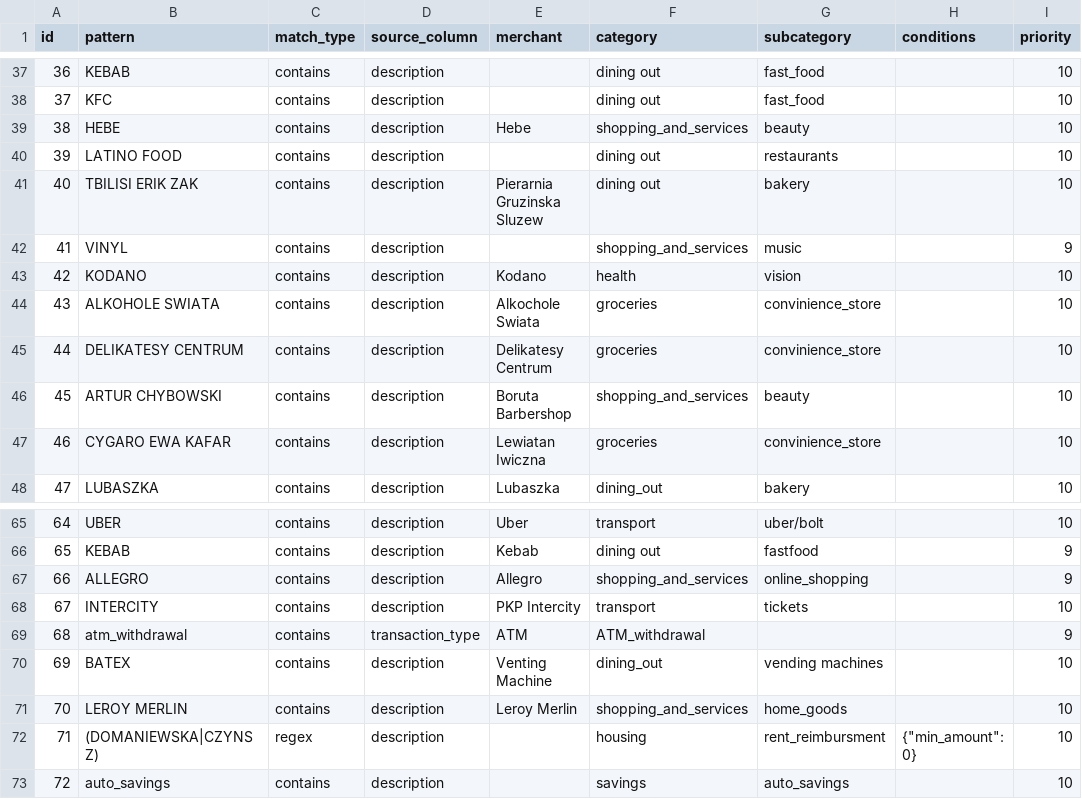
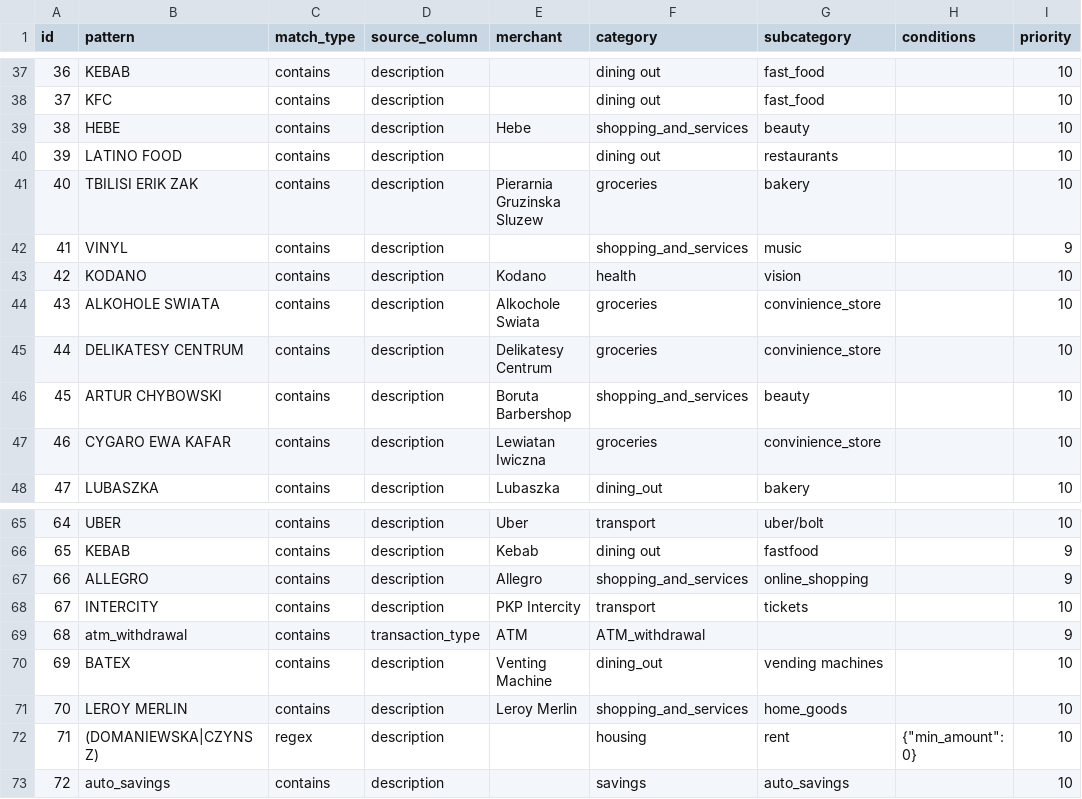
Before and after one commit to terleckimaciej/expensior, a CSV file: data/rules.csv, drawn as a sheet; only a part is shown, gaps mark what is left out.

```diff
--- a/data/rules.csv
+++ b/data/rules.csv
@@ -40,3 +40,3 @@ id,pattern,match_type,source_column,merchant,category,subcategory,conditions,pri
 39,LATINO FOOD,contains,description,,dining out,restaurants,,10
-40,TBILISI ERIK ZAK,contains,description,Pierarnia Gruzinska Sluzew,dining out,bakery,,10
+40,TBILISI ERIK ZAK,contains,description,Pierarnia Gruzinska Sluzew,groceries,bakery,,10
 41,VINYL,contains,description,,shopping_and_services,music,,9
@@ -71,3 +71,3 @@ id,pattern,match_type,source_column,merchant,category,subcategory,conditions,pri
 70,LEROY MERLIN,contains,description,Leroy Merlin,shopping_and_services,home_goods,,10
-71,(DOMANIEWSKA|CZYNSZ),regex,description,,housing ,rent_reimbursment,"{""min_amount"": 0}",10
+71,(DOMANIEWSKA|CZYNSZ),regex,description,,housing ,rent,"{""min_amount"": 0}",10
 72,auto_savings,contains,description,,savings,auto_savings,,10
```
Also changed, not shown: data/categories.csv, 2 other files.
